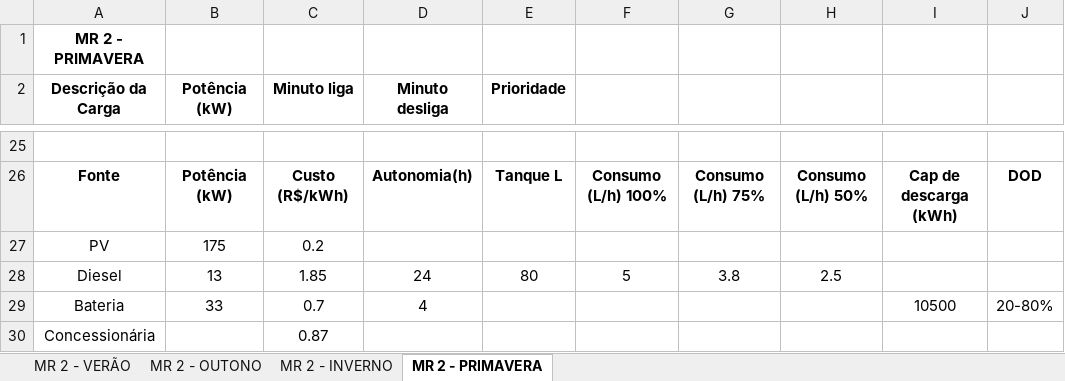
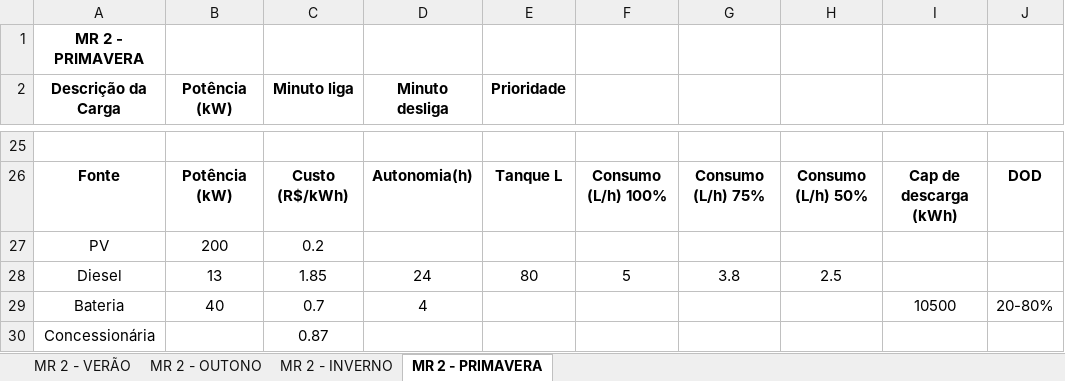
Before and after one commit to llosinskas/claudia_tese, an Excel workbook: exemplos/DADOS MR 2.xlsx, sheet MR 2 - PRIMAVERA, drawn as a sheet; only a part is shown, gaps mark what is left out; values as stored, in another font and other column widths than the file's, no borders; the diff names each change by its address in the sheet, - before the commit and + after, or states it on an @@ line.

```diff
--- a/exemplos/DADOS MR 2.xlsx (sheet MR 2 - PRIMAVERA)
+++ b/exemplos/DADOS MR 2.xlsx (sheet MR 2 - PRIMAVERA)
-B27 (Potência (kW)): 175
+B27 (Potência (kW)): 200
-B29 (Potência (kW)): 33
+B29 (Potência (kW)): 40
```
Also changed, not shown: sheet MR 2 - INVERNO, sheet MR 2 - OUTONO, sheet MR 2 - VERÃO, 1 other file.
